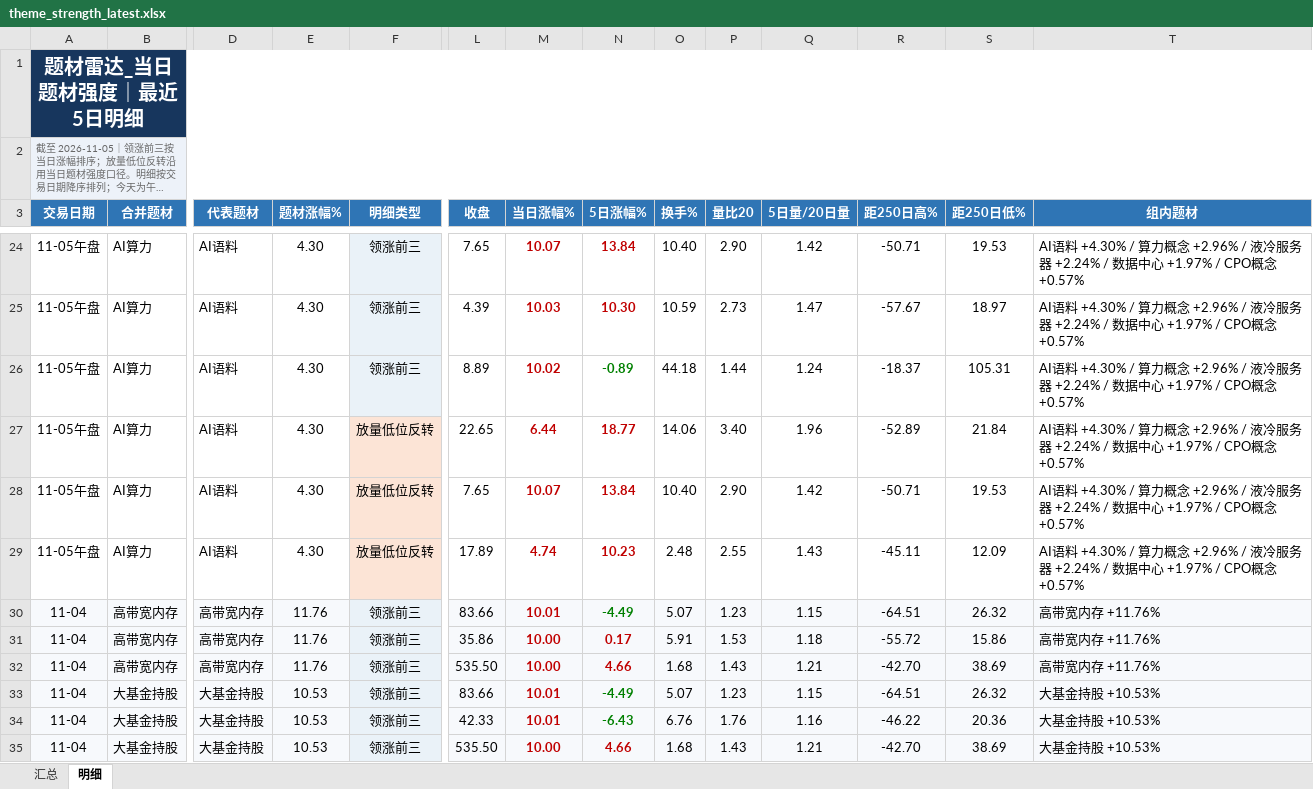
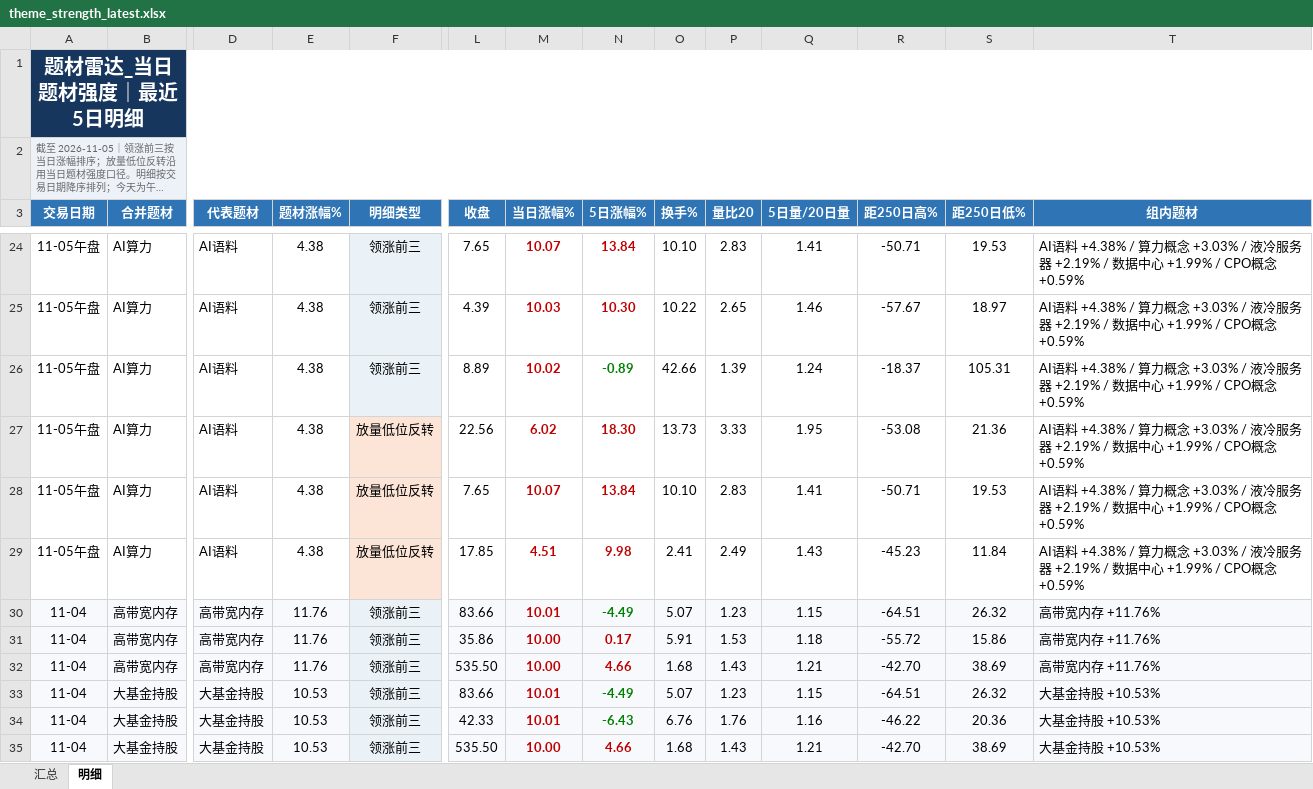
Before and after one commit to nancybhc/a-share-blast-lab, an Excel workbook: data/theme_strength_latest.xlsx, sheet 明细, drawn as a sheet; only a part is shown, gaps mark what is left out; long unchanged cells end in …; values as stored, in another font and other column widths than the file's, no borders; the diff covers the shown part only; the diff names each change by its address in the sheet, - before the commit and + after, or states it on an @@ line.

```diff
--- a/data/theme_strength_latest.xlsx (sheet 明细)
+++ b/data/theme_strength_latest.xlsx (sheet 明细)
-E24:E29 (题材涨幅%): 4.30
+E24:E29 (题材涨幅%): 4.38
-O24 (换手%): 10.40
+O24 (换手%): 10.10
-P24 (量比20): 2.90
+P24 (量比20): 2.83
-Q24 (5日量/20日量): 1.42
+Q24 (5日量/20日量): 1.41
-T24:T29 (组内题材): AI语料 +4.30% / 算力概念 +2.96% / 液冷服务器 +2.24% / 数据中心 +1.97% / CPO概念 +0.57%
+T24:T29 (组内题材): AI语料 +4.38% / 算力概念 +3.03% / 液冷服务器 +2.19% / 数据中心 +1.99% / CPO概念 +0.59%
-O25 (换手%): 10.59
+O25 (换手%): 10.22
-P25 (量比20): 2.73
+P25 (量比20): 2.65
-Q25 (5日量/20日量): 1.47
+Q25 (5日量/20日量): 1.46
-O26 (换手%): 44.18
+O26 (换手%): 42.66
-P26 (量比20): 1.44
+P26 (量比20): 1.39
-L27 (收盘): 22.65
+L27 (收盘): 22.56
-M27 (当日涨幅%): 6.44
+M27 (当日涨幅%): 6.02
-N27 (5日涨幅%): 18.77
+N27 (5日涨幅%): 18.30
-O27 (换手%): 14.06
+O27 (换手%): 13.73
-P27 (量比20): 3.40
+P27 (量比20): 3.33
-Q27 (5日量/20日量): 1.96
+Q27 (5日量/20日量): 1.95
-R27 (距250日高%): -52.89
+R27 (距250日高%): -53.08
-S27 (距250日低%): 21.84
+S27 (距250日低%): 21.36
-O28 (换手%): 10.40
+O28 (换手%): 10.10
-P28 (量比20): 2.90
+P28 (量比20): 2.83
-Q28 (5日量/20日量): 1.42
+Q28 (5日量/20日量): 1.41
-L29 (收盘): 17.89
+L29 (收盘): 17.85
-M29 (当日涨幅%): 4.74
+M29 (当日涨幅%): 4.51
-N29 (5日涨幅%): 10.23
+N29 (5日涨幅%): 9.98
-O29 (换手%): 2.48
+O29 (换手%): 2.41
-P29 (量比20): 2.55
+P29 (量比20): 2.49
-R29 (距250日高%): -45.11
+R29 (距250日高%): -45.23
-S29 (距250日低%): 12.09
+S29 (距250日低%): 11.84
```
Also changed, not shown: 4 added rows, 4 removed rows and 119 edited cells elsewhere in this sheet, sheet 汇总, 8 other files.
